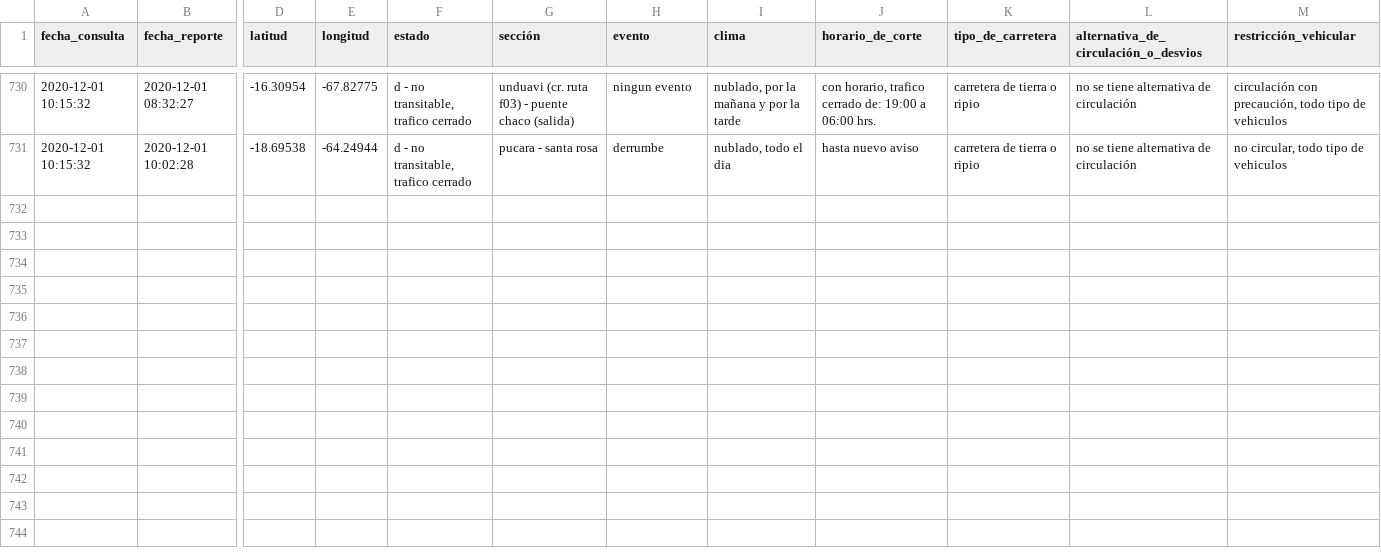
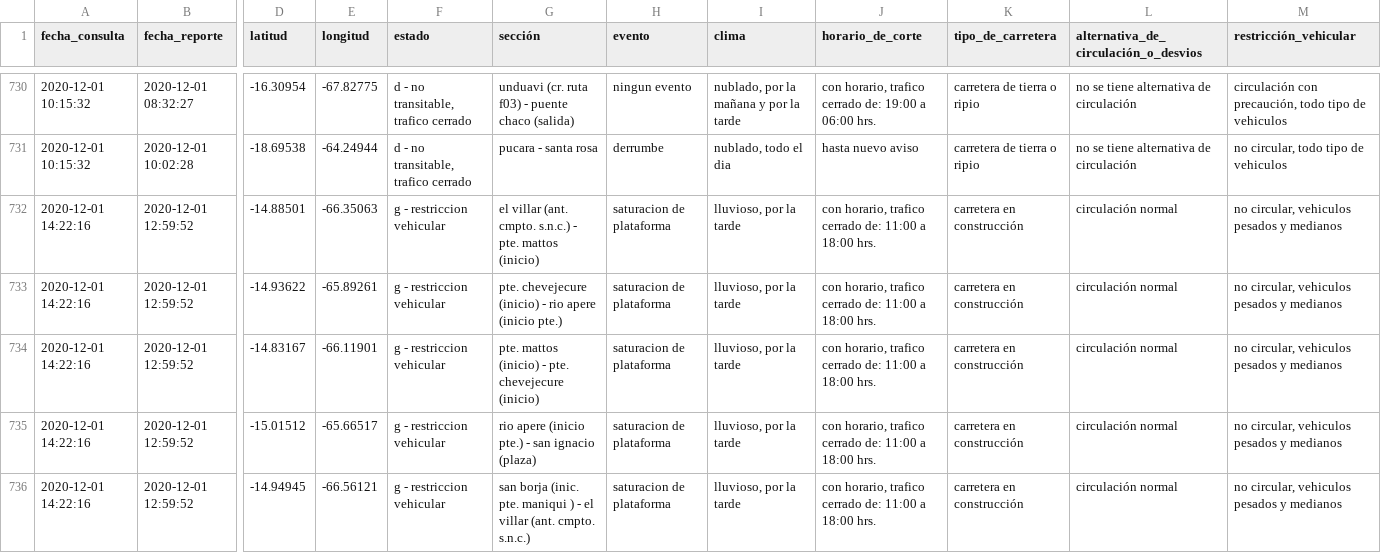
Before and after one commit to mauforonda/transitabilidad-bolivia, a CSV file: data.csv, drawn as a sheet; only a part is shown, gaps mark what is left out; rows hold the shown columns only; the diff names each change by its address in the sheet, - before the commit and + after, or states it on an @@ line.

Commit message:
[ci] actualización

```diff
--- a/data.csv
+++ b/data.csv
+row 732: 2020-12-01 14:22:16 | 2020-12-01 12:59:52 | -14.88501 | -66.35063 | g - restriccion vehicular | el villar (ant. cmpto. s.n.c.) - pte. mattos (inicio) | saturacion de plataforma | lluvioso, por la tarde | con horario, trafico cerrado de: 11:00 a 18:00 hrs. | carretera en construcción | circulación normal | no circular, vehiculos pesados y medianos
+row 733: 2020-12-01 14:22:16 | 2020-12-01 12:59:52 | -14.93622 | -65.89261 | g - restriccion vehicular | pte. chevejecure (inicio) - rio apere (inicio pte.) | saturacion de plataforma | lluvioso, por la tarde | con horario, trafico cerrado de: 11:00 a 18:00 hrs. | carretera en construcción | circulación normal | no circular, vehiculos pesados y medianos
+row 734: 2020-12-01 14:22:16 | 2020-12-01 12:59:52 | -14.83167 | -66.11901 | g - restriccion vehicular | pte. mattos (inicio) - pte. chevejecure (inicio) | saturacion de plataforma | lluvioso, por la tarde | con horario, trafico cerrado de: 11:00 a 18:00 hrs. | carretera en construcción | circulación normal | no circular, vehiculos pesados y medianos
+row 735: 2020-12-01 14:22:16 | 2020-12-01 12:59:52 | -15.01512 | -65.66517 | g - restriccion vehicular | rio apere (inicio pte.) - san ignacio (plaza) | saturacion de plataforma | lluvioso, por la tarde | con horario, trafico cerrado de: 11:00 a 18:00 hrs. | carretera en construcción | circulación normal | no circular, vehiculos pesados y medianos
+row 736: 2020-12-01 14:22:16 | 2020-12-01 12:59:52 | -14.94945 | -66.56121 | g - restriccion vehicular | san borja (inic. pte. maniqui ) - el villar (ant. cmpto. s.n.c.) | saturacion de plataforma | lluvioso, por la tarde | con horario, trafico cerrado de: 11:00 a 18:00 hrs. | carretera en construcción | circulación normal | no circular, vehiculos pesados y medianos
```
